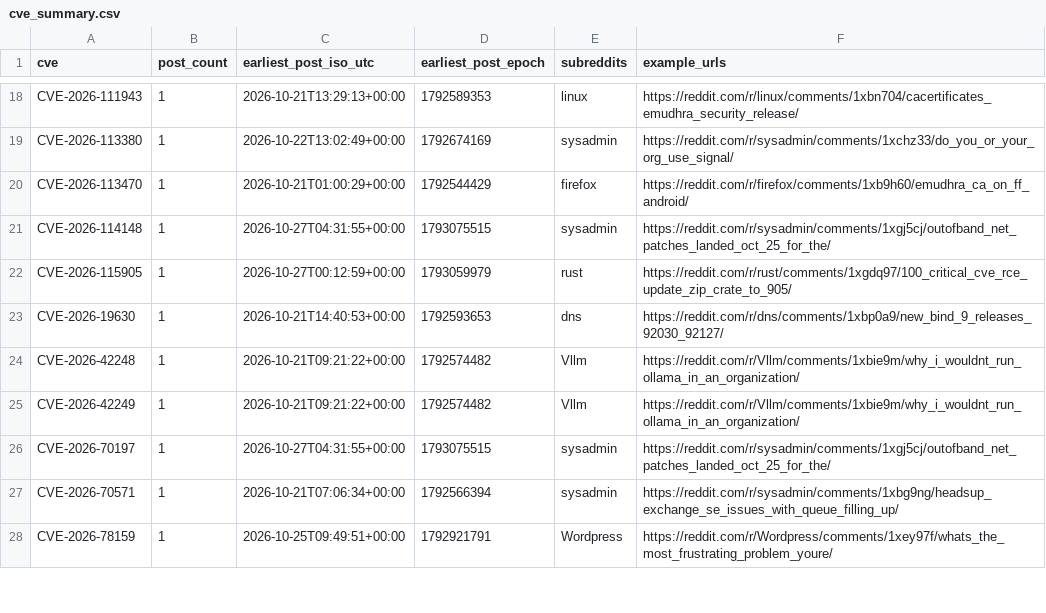
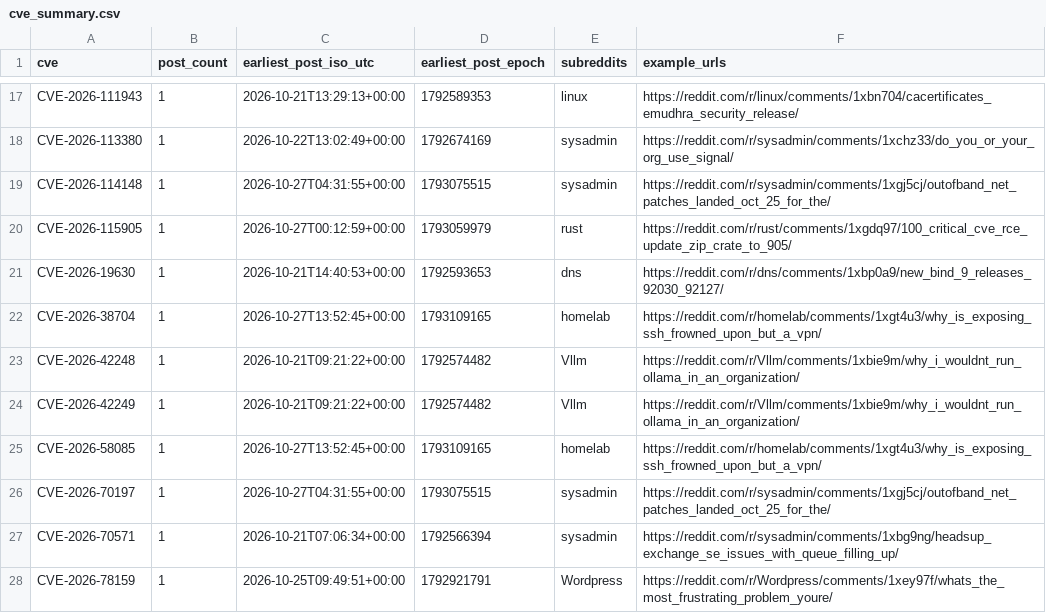
Before and after one commit to therohantilwani/Reddit_CVE_detection, a CSV file: data/cve_summary.csv, drawn as a sheet; only a part is shown, gaps mark what is left out; the diff covers the shown part only.

```diff
--- a/data/cve_summary.csv
+++ b/data/cve_summary.csv
@@ -19,3 +18,2 @@ CVE-2026-111943,1,2026-10-21T13:29:13+00:00,1792589353,linux,https://reddit.com/
 CVE-2026-113380,1,2026-10-22T13:02:49+00:00,1792674169,sysadmin,https://reddit.com/r/sysadmin/comments/1xchz33/do_you_or_your_org_use_signal/
-CVE-2026-113470,1,2026-10-21T01:00:29+00:00,1792544429,firefox,https://reddit.com/r/firefox/comments/1xb9h60/emudhra_ca_on_ff_android/
 CVE-2026-114148,1,2026-10-27T04:31:55+00:00,1793075515,sysadmin,https://reddit.com/r/sysadmin/comments/1xgj5cj/outofband_net_patches_landed_oct_25_for_the/
@@ -23,4 +21,6 @@ CVE-2026-115905,1,2026-10-27T00:12:59+00:00,1793059979,rust,https://reddit.com/r
 CVE-2026-19630,1,2026-10-21T14:40:53+00:00,1792593653,dns,https://reddit.com/r/dns/comments/1xbp0a9/new_bind_9_releases_92030_92127/
+CVE-2026-38704,1,2026-10-27T13:52:45+00:00,1793109165,homelab,https://reddit.com/r/homelab/comments/1xgt4u3/why_is_exposing_ssh_frowned_upon_but_a_vpn/
 CVE-2026-42248,1,2026-10-21T09:21:22+00:00,1792574482,Vllm,https://reddit.com/r/Vllm/comments/1xbie9m/why_i_wouldnt_run_ollama_in_an_organization/
 CVE-2026-42249,1,2026-10-21T09:21:22+00:00,1792574482,Vllm,https://reddit.com/r/Vllm/comments/1xbie9m/why_i_wouldnt_run_ollama_in_an_organization/
+CVE-2026-58085,1,2026-10-27T13:52:45+00:00,1793109165,homelab,https://reddit.com/r/homelab/comments/1xgt4u3/why_is_exposing_ssh_frowned_upon_but_a_vpn/
 CVE-2026-70197,1,2026-10-27T04:31:55+00:00,1793075515,sysadmin,https://reddit.com/r/sysadmin/comments/1xgj5cj/outofband_net_patches_landed_oct_25_for_the/
```
Also changed, not shown: 1 added row, 6 removed rows and 8 edited cells elsewhere in this file, data/cve_lead_time.csv, data/nvd_fetch_failures.csv, 3 other files.
